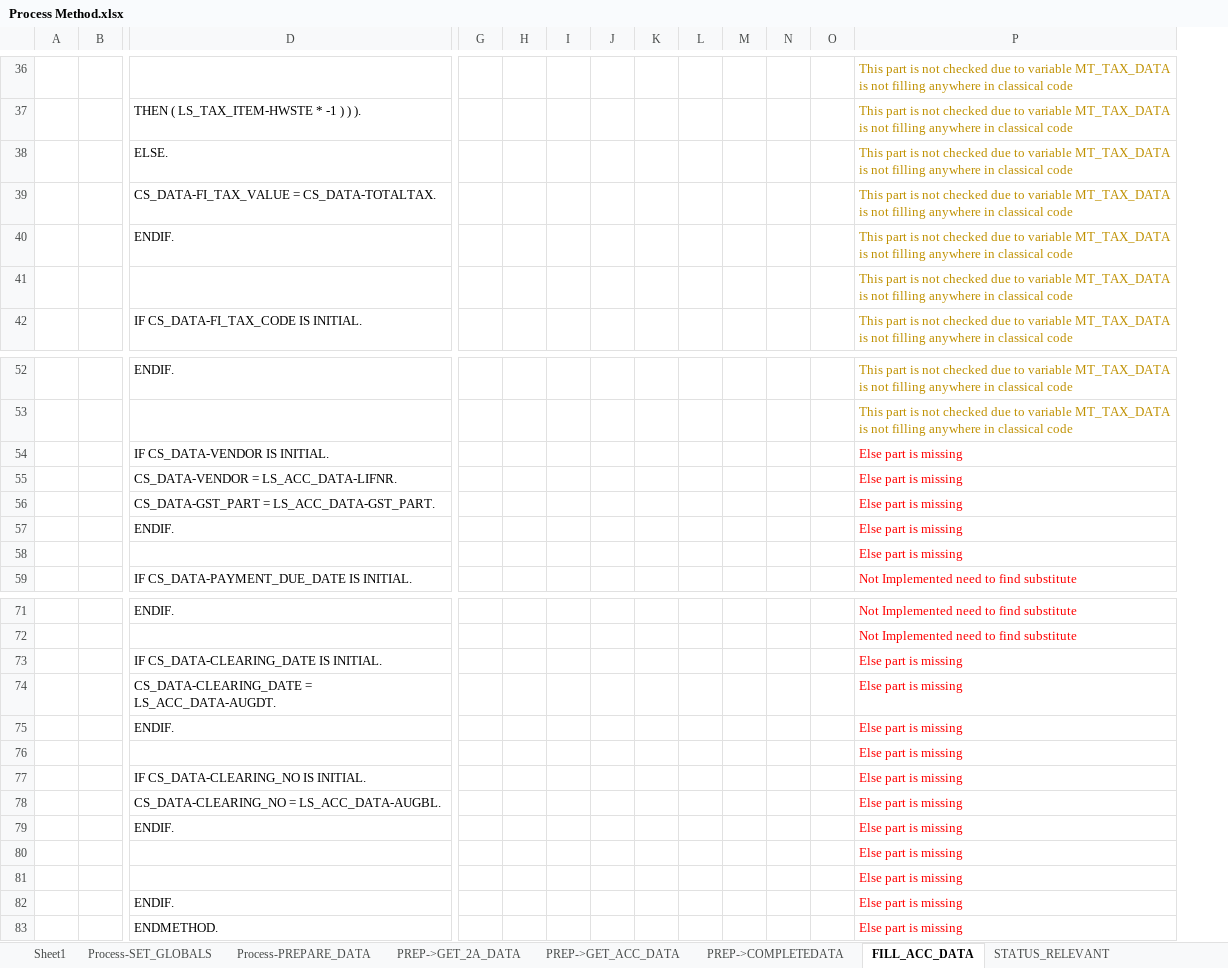
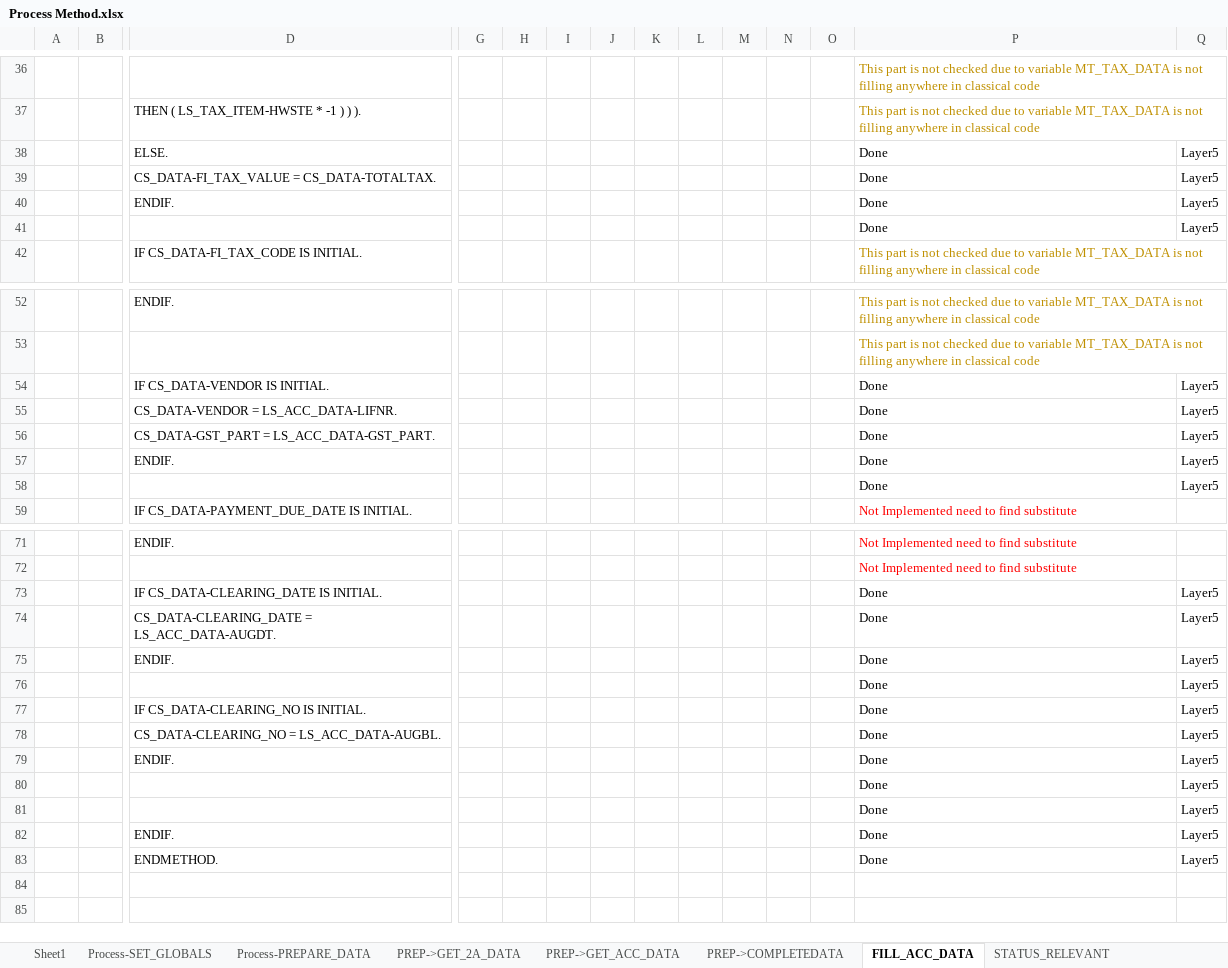
Before and after one commit to Jitendra-cloud/VSCode_All_Projects, an Excel workbook: Project/01. CYGNET/01. Payment Block/Desktop Files/Daily Working/Process Method.xlsx, sheet FILL_ACC_DATA, drawn as a sheet; only a part is shown, gaps mark what is left out; values as stored, in another font and other column widths than the file's, no borders; removed rows and columns are numbered as before the commit, all else as after; rows hold the shown columns only; the diff covers the shown part only; the diff names each change by its address in the sheet, - before the commit and + after, or states it on an @@ line.

```diff
--- a/Project/01. CYGNET/01. Payment Block/Desktop Files/Daily Working/Process Method.xlsx (sheet FILL_ACC_DATA)
+++ b/Project/01. CYGNET/01. Payment Block/Desktop Files/Daily Working/Process Method.xlsx (sheet FILL_ACC_DATA)
+column Q, rows 38-39: Layer5 | Layer5; row 41: Layer5; rows 54-58: all Layer5; rows 73-83: all Layer5
-P38:P39: This part is not checked due to variable MT_TAX_DATA is not filling anywhere in classical code
+P38:P39: Done
-P38:P39 text colour: #BF9000
+P38:P39 text colour: black
-row 40:  |  | ENDIF. |  |  |  |  |  |  |  |  |  | This part is not checked due to variable MT_TAX_DATA is not filling anywhere in classical code
+row 40:  |  | ENDIF. |  |  |  |  |  |  |  |  |  | Done | Layer5
-P41: This part is not checked due to variable MT_TAX_DATA is not filling anywhere in classical code
+P41: Done
-P41 text colour: #BF9000
+P41 text colour: black
-P54:P58: Else part is missing
+P54:P58: Done
-P54:P58 text colour: #FF0000
+P54:P58 text colour: black
-P73:P83: Else part is missing
+P73:P83: Done
-P73:P83 text colour: #FF0000
+P73:P83 text colour: black
```
Also changed, not shown: 26 edited cells elsewhere in this sheet, sheet STATUS_RELEVANT, sheet Process-SET_GLOBALS, sheet PREP->COMPLETEDATA, sheet PREP->GET_ACC_DATA, sheet PREP->GET_2A_DATA, other sheet tabs, Project/01. CYGNET/01. Payment Block/Desktop Files/Daily Working/Process Action.xlsx, 10 other files.
